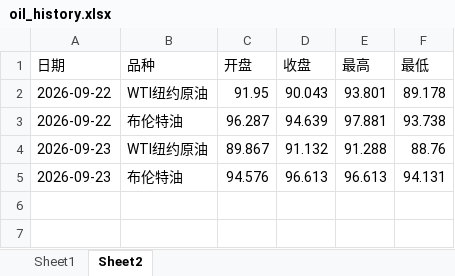
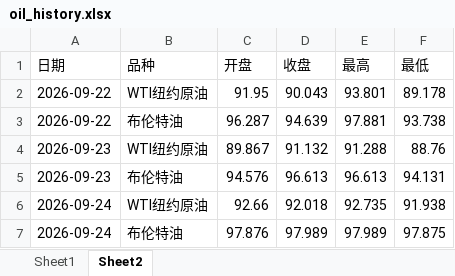
Before and after one commit to no532/Oil-price-update, an Excel workbook: 国际/oil_history.xlsx, sheet Sheet2, drawn as a sheet; values as stored, in another font and other column widths than the file's, no borders; the diff names each change by its address in the sheet, - before the commit and + after, or states it on an @@ line.

```diff
--- a/国际/oil_history.xlsx (sheet Sheet2)
+++ b/国际/oil_history.xlsx (sheet Sheet2)
+row 6: 2026-09-24 | WTI纽约原油 | 92.66 | 92.018 | 92.735 | 91.938
+row 7: 2026-09-24 | 布伦特油 | 97.876 | 97.989 | 97.989 | 97.875
```
Also changed, not shown: sheet Sheet1, 4 other files.
